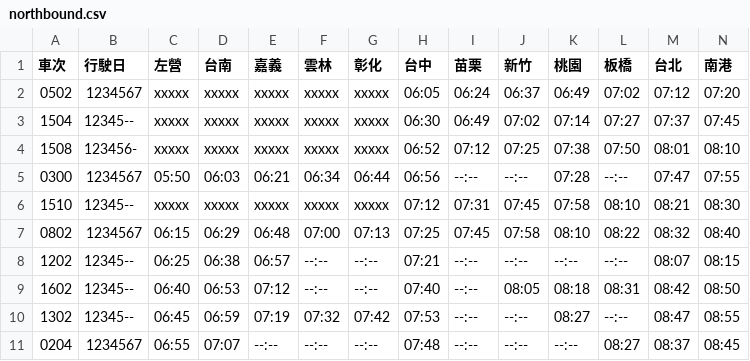
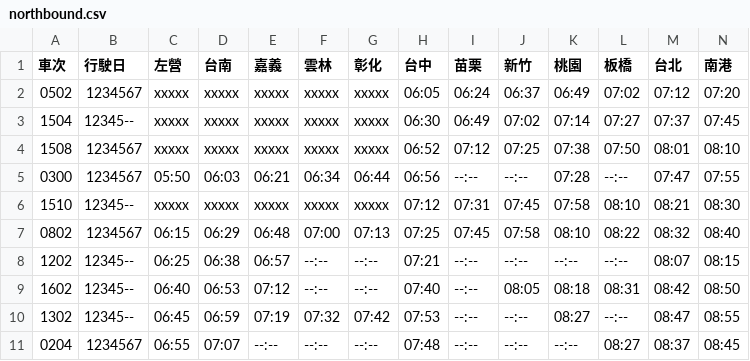
Before and after one commit to repeat/taiwan-high-speed-rail-timetable, a CSV file: northbound.csv, drawn as a sheet; only a part is shown.

```diff
--- a/northbound.csv
+++ b/northbound.csv
@@ -3,3 +3,3 @@
 1504,12345--,xxxxx,xxxxx,xxxxx,xxxxx,xxxxx,06:30,06:49,07:02,07:14,07:27,07:37,07:45
-1508,123456-,xxxxx,xxxxx,xxxxx,xxxxx,xxxxx,06:52,07:12,07:25,07:38,07:50,08:01,08:10
+1508,1234567,xxxxx,xxxxx,xxxxx,xxxxx,xxxxx,06:52,07:12,07:25,07:38,07:50,08:01,08:10
 0300,1234567,05:50,06:03,06:21,06:34,06:44,06:56,--:--,--:--,07:28,--:--,07:47,07:55
```
Also changed, not shown: timetable.csv.
